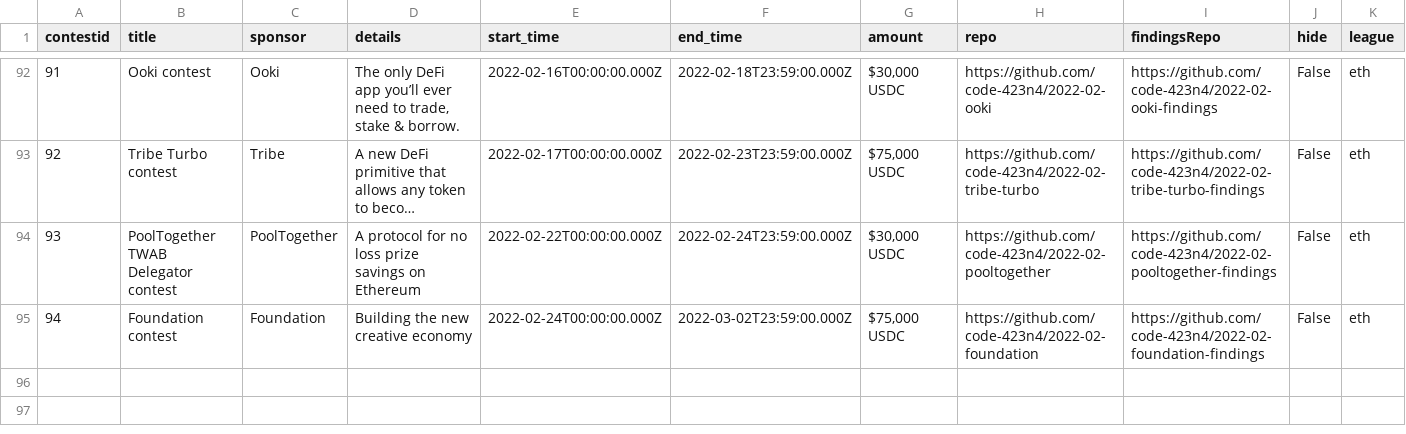
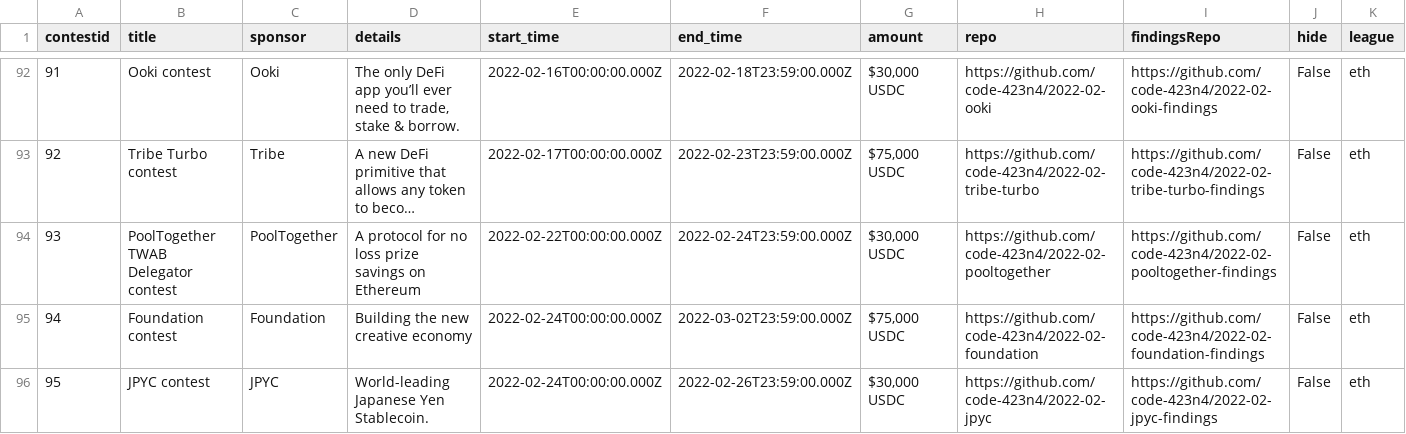
Before and after one commit to code-423n4/code423n4.com, a CSV file: _data/contests/contests.csv, drawn as a sheet; only a part is shown, gaps mark what is left out; long unchanged cells end in …; the diff names each change by its address in the sheet, - before the commit and + after, or states it on an @@ line.

Commit message:
Update contests.csv

```diff
--- a/_data/contests/contests.csv
+++ b/_data/contests/contests.csv
+row 96: 95 | JPYC contest | JPYC | World-leading Japanese Yen Stablecoin. | 2022-02-24T00:00:00.000Z | 2022-02-26T23:59:00.000Z | $30,000 USDC | https://github.com/code-423n4/2022-02-jpyc | https://github.com/code-423n4/2022-02-jpyc-findings | False | eth
```
